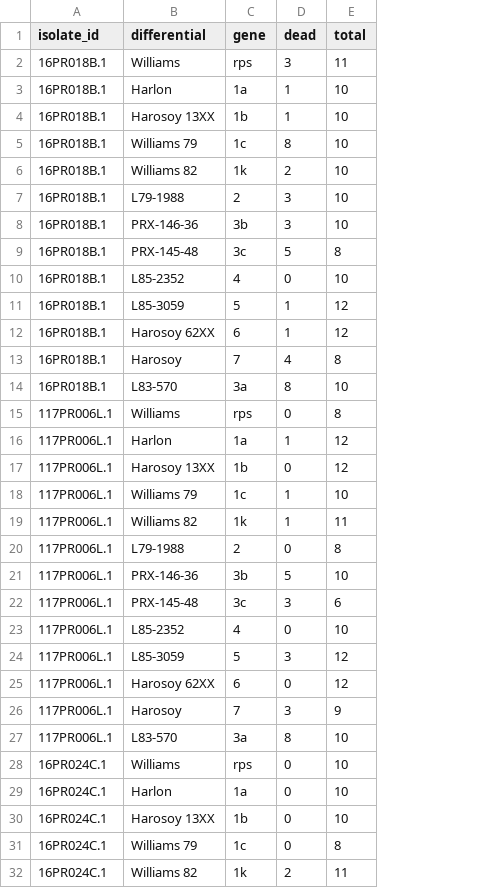
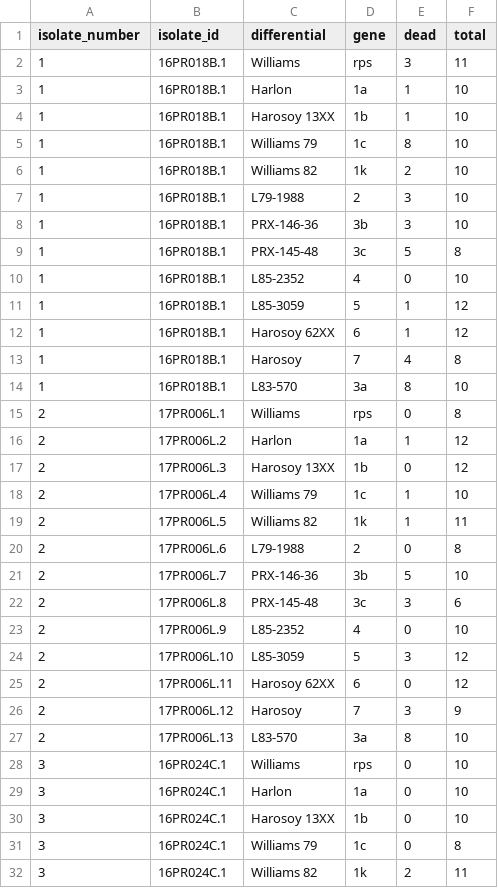
Before and after one commit to danielcerritos/phytophthora, a CSV file: output/clean_data/01_pathotype-psansomeana_clean-data.csv, drawn as a sheet; only a part is shown; addresses are those after the commit; the diff names each change by its address in the sheet, - before the commit and + after, or states it on an @@ line.

```diff
--- a/output/clean_data/01_pathotype-psansomeana_clean-data.csv
+++ b/output/clean_data/01_pathotype-psansomeana_clean-data.csv
+column A (isolate_number), rows 2-32: 1 | 1 | 1 | 1 | 1 | 1 | 1 | 1 | 1 | 1 | 1 | 1 | 1 | 2 | 2 | 2 | 2 | 2 | 2 | 2 | 2 | 2 | 2 | 2 | 2 | 2 | 3 | 3 | 3 | 3 | 3
-B15 (isolate_id): 117PR006L.1
+B15 (isolate_id): 17PR006L.1
-B16 (isolate_id): 117PR006L.1
+B16 (isolate_id): 17PR006L.2
-B17 (isolate_id): 117PR006L.1
+B17 (isolate_id): 17PR006L.3
-B18 (isolate_id): 117PR006L.1
+B18 (isolate_id): 17PR006L.4
-B19 (isolate_id): 117PR006L.1
+B19 (isolate_id): 17PR006L.5
-B20 (isolate_id): 117PR006L.1
+B20 (isolate_id): 17PR006L.6
-B21 (isolate_id): 117PR006L.1
+B21 (isolate_id): 17PR006L.7
-B22 (isolate_id): 117PR006L.1
+B22 (isolate_id): 17PR006L.8
-B23 (isolate_id): 117PR006L.1
+B23 (isolate_id): 17PR006L.9
-B24 (isolate_id): 117PR006L.1
+B24 (isolate_id): 17PR006L.10
-B25 (isolate_id): 117PR006L.1
+B25 (isolate_id): 17PR006L.11
-B26 (isolate_id): 117PR006L.1
+B26 (isolate_id): 17PR006L.12
-B27 (isolate_id): 117PR006L.1
+B27 (isolate_id): 17PR006L.13
```
Also changed, not shown: output/results/02_identification_phytophthora-isolates_table-1.csv, 1 other file.
